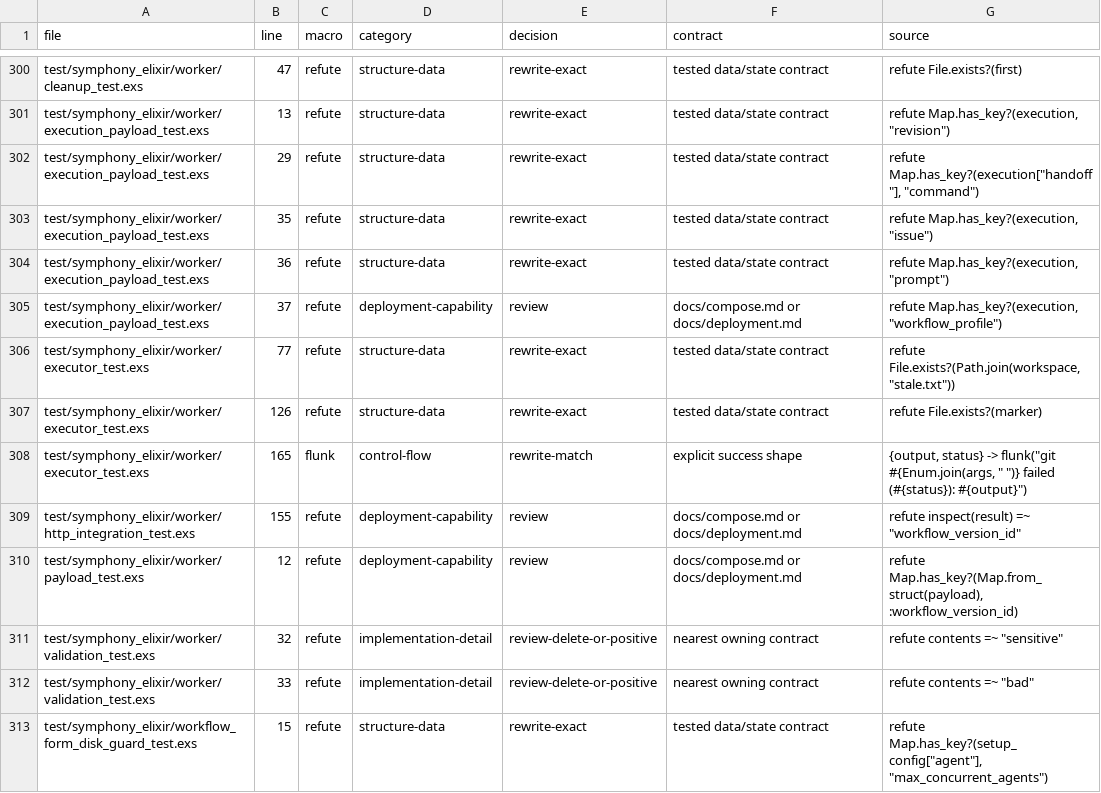
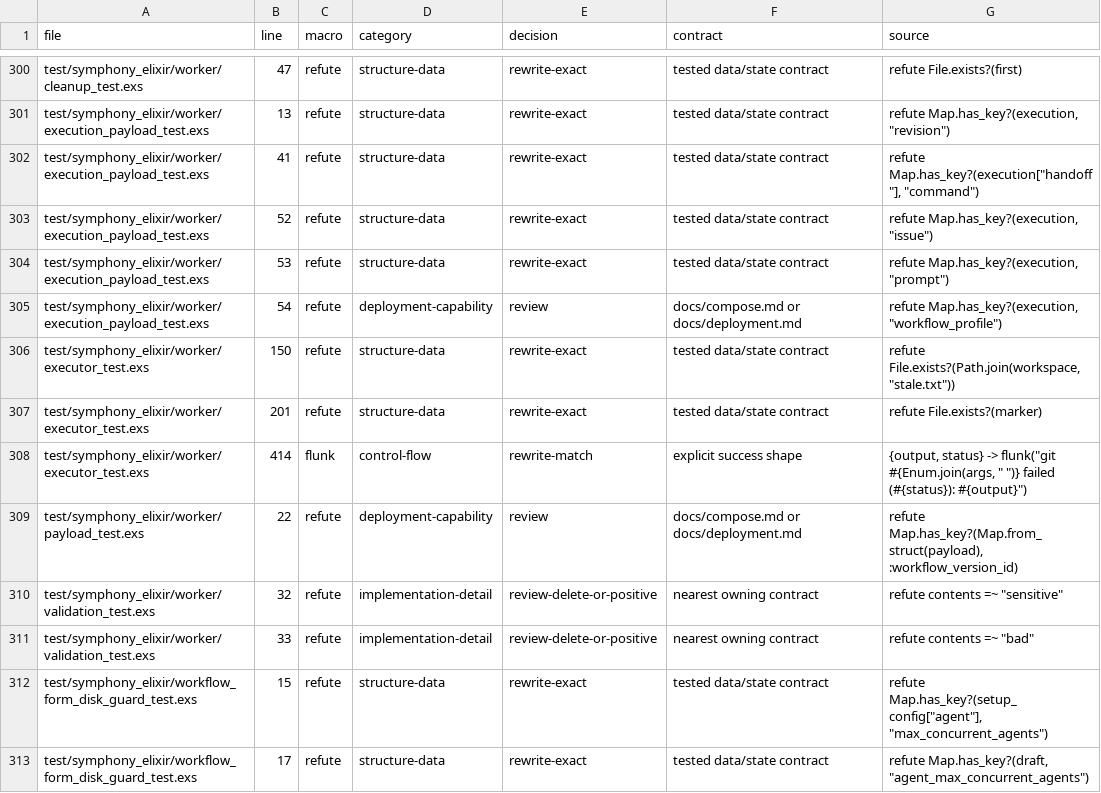
Before and after one commit to VikingMew/symphony, a TSV file: docs/negative-assertion-inventory.tsv, drawn as a sheet; only a part is shown, gaps mark what is left out; the shorter side is filled out with more unchanged rows.

```diff
--- a/docs/negative-assertion-inventory.tsv
+++ b/docs/negative-assertion-inventory.tsv
@@ -301,11 +301,10 @@ test/symphony_elixir/worker/cleanup_test.exs	47	refute	structure-data	rewrite-ex
 test/symphony_elixir/worker/execution_payload_test.exs	13	refute	structure-data	rewrite-exact	tested data/state contract	refute Map.has_key?(execution, "revision")
-test/symphony_elixir/worker/execution_payload_test.exs	29	refute	structure-data	rewrite-exact	tested data/state contract	refute Map.has_key?(execution["handoff"], "command")
-test/symphony_elixir/worker/execution_payload_test.exs	35	refute	structure-data	rewrite-exact	tested data/state contract	refute Map.has_key?(execution, "issue")
-test/symphony_elixir/worker/execution_payload_test.exs	36	refute	structure-data	rewrite-exact	tested data/state contract	refute Map.has_key?(execution, "prompt")
-test/symphony_elixir/worker/execution_payload_test.exs	37	refute	deployment-capability	review	docs/compose.md or docs/deployment.md	refute Map.has_key?(execution, "workflow_profile")
-test/symphony_elixir/worker/executor_test.exs	77	refute	structure-data	rewrite-exact	tested data/state contract	refute File.exists?(Path.join(workspace, "stale.txt"))
-test/symphony_elixir/worker/executor_test.exs	126	refute	structure-data	rewrite-exact	tested data/state contract	refute File.exists?(marker)
-test/symphony_elixir/worker/executor_test.exs	165	flunk	control-flow	rewrite-match	explicit success shape	{output, status} -> flunk("git #{Enum.join(args, " ")} failed (#{status}): #{output}")
-test/symphony_elixir/worker/http_integration_test.exs	155	refute	deployment-capability	review	docs/compose.md or docs/deployment.md	refute inspect(result) =~ "workflow_version_id"
-test/symphony_elixir/worker/payload_test.exs	12	refute	deployment-capability	review	docs/compose.md or docs/deployment.md	refute Map.has_key?(Map.from_struct(payload), :workflow_version_id)
+test/symphony_elixir/worker/execution_payload_test.exs	41	refute	structure-data	rewrite-exact	tested data/state contract	refute Map.has_key?(execution["handoff"], "command")
+test/symphony_elixir/worker/execution_payload_test.exs	52	refute	structure-data	rewrite-exact	tested data/state contract	refute Map.has_key?(execution, "issue")
+test/symphony_elixir/worker/execution_payload_test.exs	53	refute	structure-data	rewrite-exact	tested data/state contract	refute Map.has_key?(execution, "prompt")
+test/symphony_elixir/worker/execution_payload_test.exs	54	refute	deployment-capability	review	docs/compose.md or docs/deployment.md	refute Map.has_key?(execution, "workflow_profile")
+test/symphony_elixir/worker/executor_test.exs	150	refute	structure-data	rewrite-exact	tested data/state contract	refute File.exists?(Path.join(workspace, "stale.txt"))
+test/symphony_elixir/worker/executor_test.exs	201	refute	structure-data	rewrite-exact	tested data/state contract	refute File.exists?(marker)
+test/symphony_elixir/worker/executor_test.exs	414	flunk	control-flow	rewrite-match	explicit success shape	{output, status} -> flunk("git #{Enum.join(args, " ")} failed (#{status}): #{output}")
+test/symphony_elixir/worker/payload_test.exs	22	refute	deployment-capability	review	docs/compose.md or docs/deployment.md	refute Map.has_key?(Map.from_struct(payload), :workflow_version_id)
 test/symphony_elixir/worker/validation_test.exs	32	refute	implementation-detail	review-delete-or-positive	nearest owning contract	refute contents =~ "sensitive"
```
Also changed, not shown: 15 other files.
